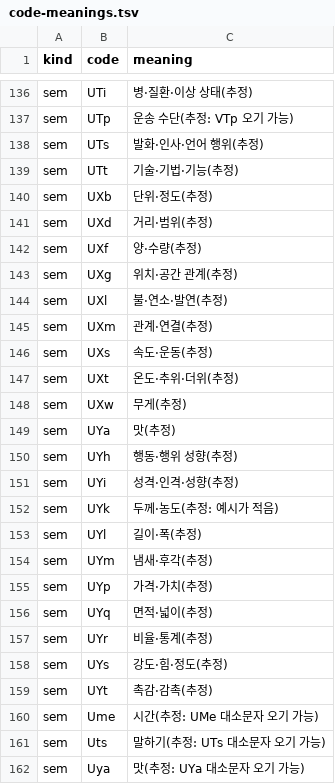
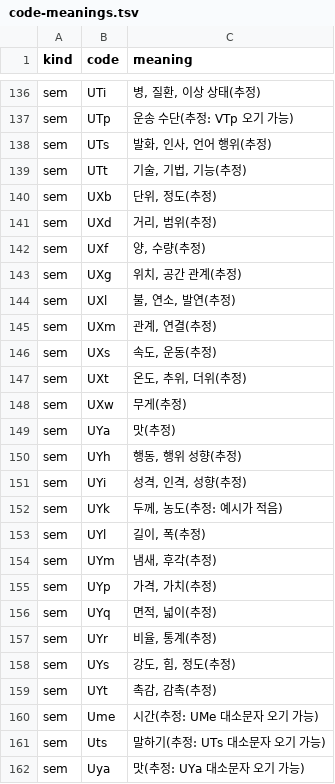
Before and after one commit to Clickin/hdTrans, a TSV file: tools/code-meanings.tsv, drawn as a sheet; only a part is shown, gaps mark what is left out; the diff covers the shown part only; the diff names each change by its address in the sheet, - before the commit and + after, or states it on an @@ line.

```diff
--- a/tools/code-meanings.tsv
+++ b/tools/code-meanings.tsv
-C136 (meaning): 병·질환·이상 상태(추정)
+C136 (meaning): 병, 질환, 이상 상태(추정)
-C138 (meaning): 발화·인사·언어 행위(추정)
+C138 (meaning): 발화, 인사, 언어 행위(추정)
-C139 (meaning): 기술·기법·기능(추정)
+C139 (meaning): 기술, 기법, 기능(추정)
-C140 (meaning): 단위·정도(추정)
+C140 (meaning): 단위, 정도(추정)
-C141 (meaning): 거리·범위(추정)
+C141 (meaning): 거리, 범위(추정)
-C142 (meaning): 양·수량(추정)
+C142 (meaning): 양, 수량(추정)
-C143 (meaning): 위치·공간 관계(추정)
+C143 (meaning): 위치, 공간 관계(추정)
-C144 (meaning): 불·연소·발연(추정)
+C144 (meaning): 불, 연소, 발연(추정)
-C145 (meaning): 관계·연결(추정)
+C145 (meaning): 관계, 연결(추정)
-C146 (meaning): 속도·운동(추정)
+C146 (meaning): 속도, 운동(추정)
-C147 (meaning): 온도·추위·더위(추정)
+C147 (meaning): 온도, 추위, 더위(추정)
-C150 (meaning): 행동·행위 성향(추정)
+C150 (meaning): 행동, 행위 성향(추정)
-C151 (meaning): 성격·인격·성향(추정)
+C151 (meaning): 성격, 인격, 성향(추정)
-C152 (meaning): 두께·농도(추정: 예시가 적음)
+C152 (meaning): 두께, 농도(추정: 예시가 적음)
-C153 (meaning): 길이·폭(추정)
+C153 (meaning): 길이, 폭(추정)
-C154 (meaning): 냄새·후각(추정)
+C154 (meaning): 냄새, 후각(추정)
-C155 (meaning): 가격·가치(추정)
+C155 (meaning): 가격, 가치(추정)
-C156 (meaning): 면적·넓이(추정)
+C156 (meaning): 면적, 넓이(추정)
-C157 (meaning): 비율·통계(추정)
+C157 (meaning): 비율, 통계(추정)
-C158 (meaning): 강도·힘·정도(추정)
+C158 (meaning): 강도, 힘, 정도(추정)
-C159 (meaning): 촉감·감촉(추정)
+C159 (meaning): 촉감, 감촉(추정)
```
Also changed, not shown: 131 edited cells elsewhere in this file, 36 other files.
